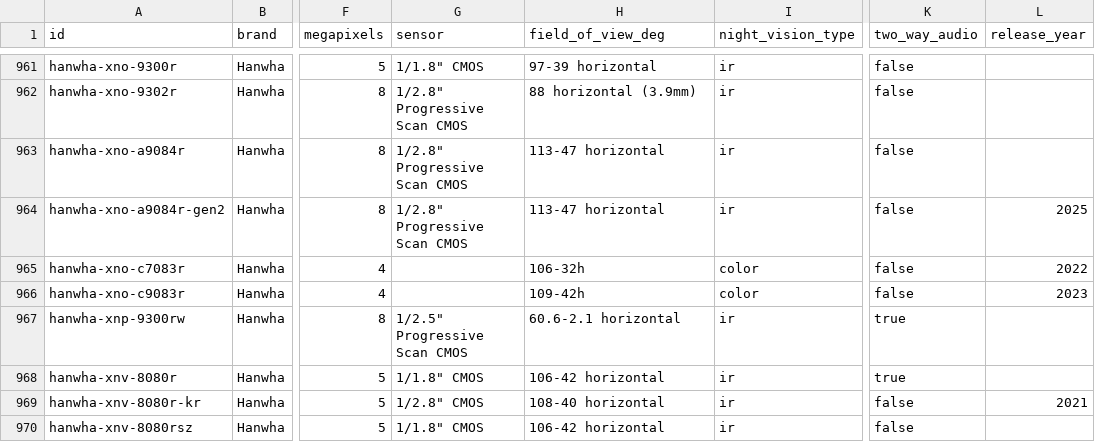
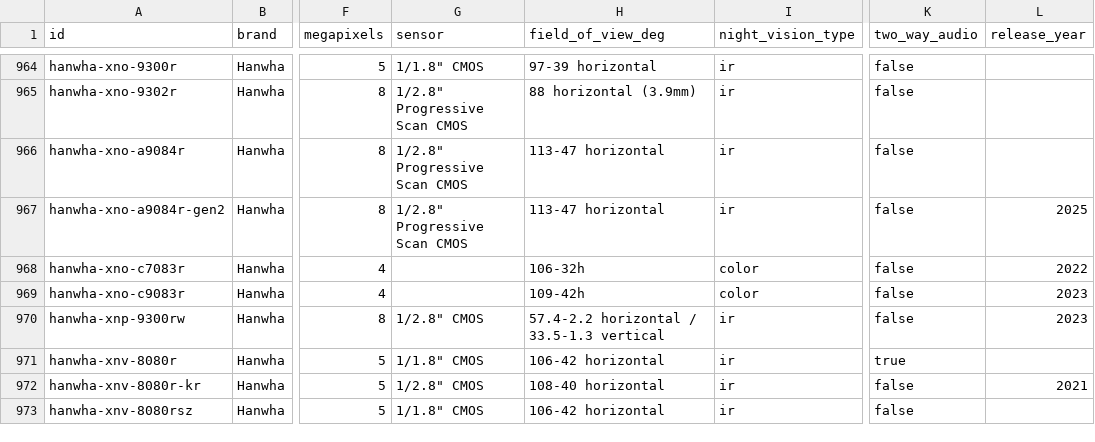
Before and after one commit to ch-bas/cctv-camera-database, a CSV file: data/cameras.csv, drawn as a sheet; only a part is shown, gaps mark what is left out; addresses are those after the commit; the diff covers the shown part only; the diff names each change by its address in the sheet, - before the commit and + after, or states it on an @@ line.

```diff
--- a/data/cameras.csv
+++ b/data/cameras.csv
-G970 (sensor): 1/2.5" Progressive Scan CMOS
+G970 (sensor): 1/2.8" CMOS
-H970 (field_of_view_deg): 60.6-2.1 horizontal
+H970 (field_of_view_deg): 57.4-2.2 horizontal / 33.5-1.3 vertical
-K970 (two_way_audio): true
+K970 (two_way_audio): false
-L970 (release_year): (empty)
+L970 (release_year): 2023
```
Also changed, not shown: 5 added rows and 1 removed row elsewhere in this file, 18 other files.
